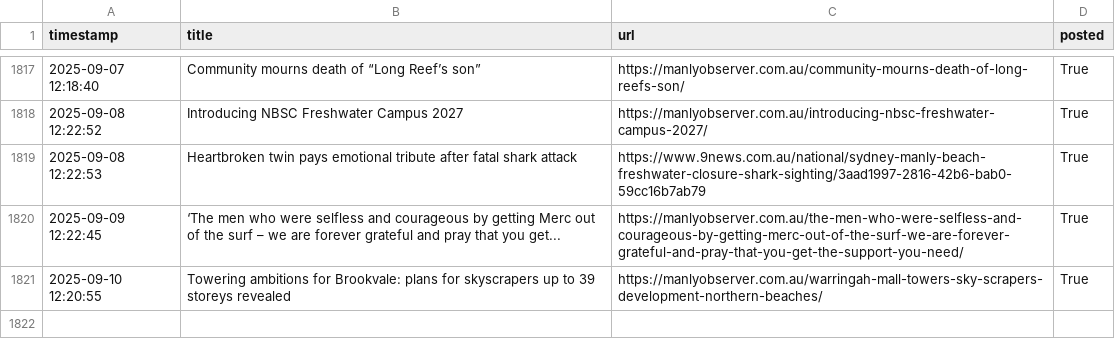
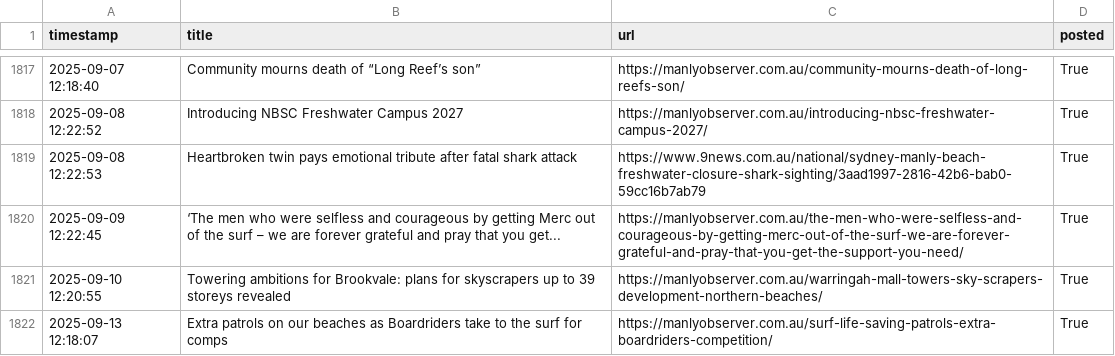
Before and after one commit to alexlaverty/manlybeach-reddit-bot, a CSV file: data.csv, drawn as a sheet; only a part is shown, gaps mark what is left out; the diff names each change by its address in the sheet, - before the commit and + after, or states it on an @@ line.

```diff
--- a/data.csv
+++ b/data.csv
+row 1822: 2025-09-13 12:18:07 | Extra patrols on our beaches as Boardriders take to the surf for comps | https://manlyobserver.com.au/surf-life-saving-patrols-extra-boardriders-competition/ | True
```
